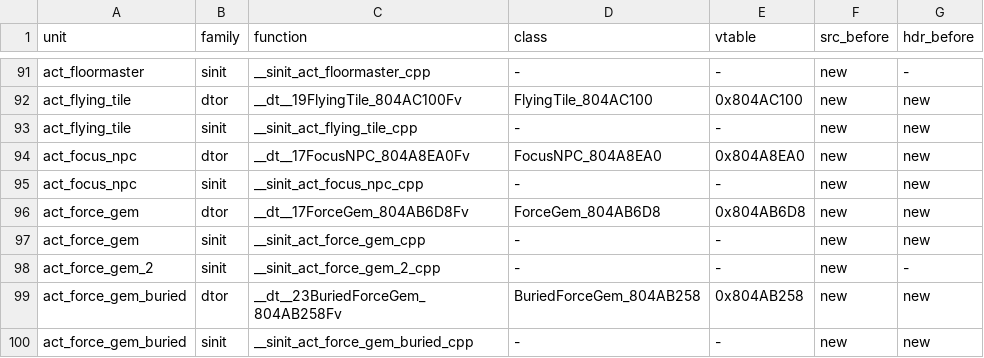
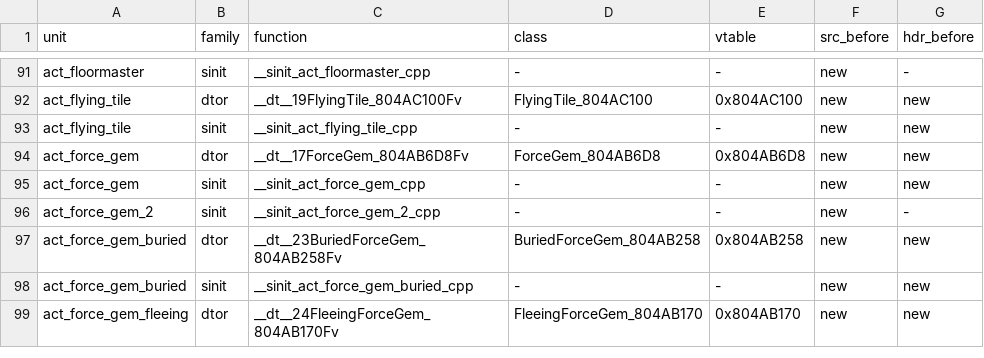
Before and after one commit to sh1ftmaker/fsa, a TSV file: config/G4SE01/gen_game.tsv, drawn as a sheet; only a part is shown, gaps mark what is left out; the shorter side is filled out with more unchanged rows.

```diff
--- a/config/G4SE01/gen_game.tsv
+++ b/config/G4SE01/gen_game.tsv
@@ -93,4 +93,2 @@ act_flying_tile	dtor	__dt__19FlyingTile_804AC100Fv	FlyingTile_804AC100	0x804AC10
 act_flying_tile	sinit	__sinit_act_flying_tile_cpp	-	-	new	new
-act_focus_npc	dtor	__dt__17FocusNPC_804A8EA0Fv	FocusNPC_804A8EA0	0x804A8EA0	new	new
-act_focus_npc	sinit	__sinit_act_focus_npc_cpp	-	-	new	new
 act_force_gem	dtor	__dt__17ForceGem_804AB6D8Fv	ForceGem_804AB6D8	0x804AB6D8	new	new
```
Also changed, not shown: 3 other files.
